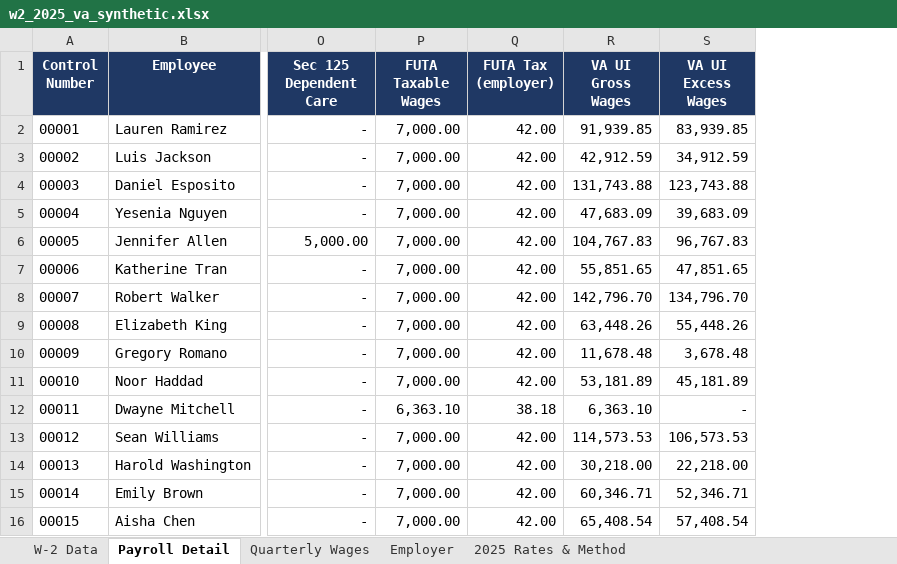
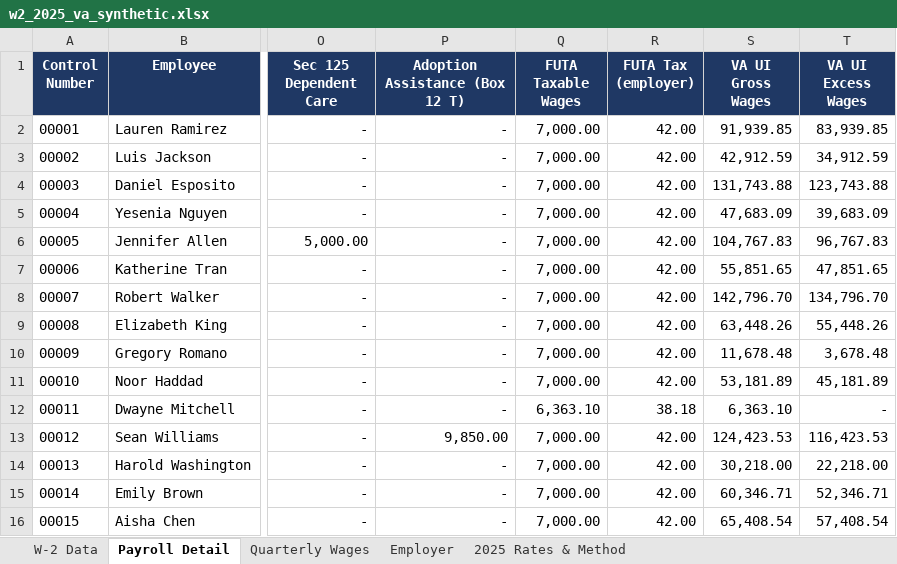
Before and after one commit to mligamari/Tax-Filing-Agent, an Excel workbook: examples/va_2025/w2_2025_va_synthetic.xlsx, sheet Payroll Detail, drawn as a sheet; only a part is shown, gaps mark what is left out; values as stored, in another font and other column widths than the file's, no borders; addresses are those after the commit; the diff names each change by its address in the sheet, - before the commit and + after, or states it on an @@ line.

```diff
--- a/examples/va_2025/w2_2025_va_synthetic.xlsx (sheet Payroll Detail)
+++ b/examples/va_2025/w2_2025_va_synthetic.xlsx (sheet Payroll Detail)
+column P (Adoption Assistance (Box 12 T)), rows 2-16: - | - | - | - | - | - | - | - | - | - | - | 9,850.00 | - | - | -
-S13 (VA UI Gross Wages): 114,573.53
+S13 (VA UI Gross Wages): 124,423.53
-T13 (VA UI Excess Wages): 106,573.53
+T13 (VA UI Excess Wages): 116,423.53
```
Also changed, not shown: sheet Quarterly Wages, sheet W-2 Data, sheet 2025 Rates & Method, 31 other files.
